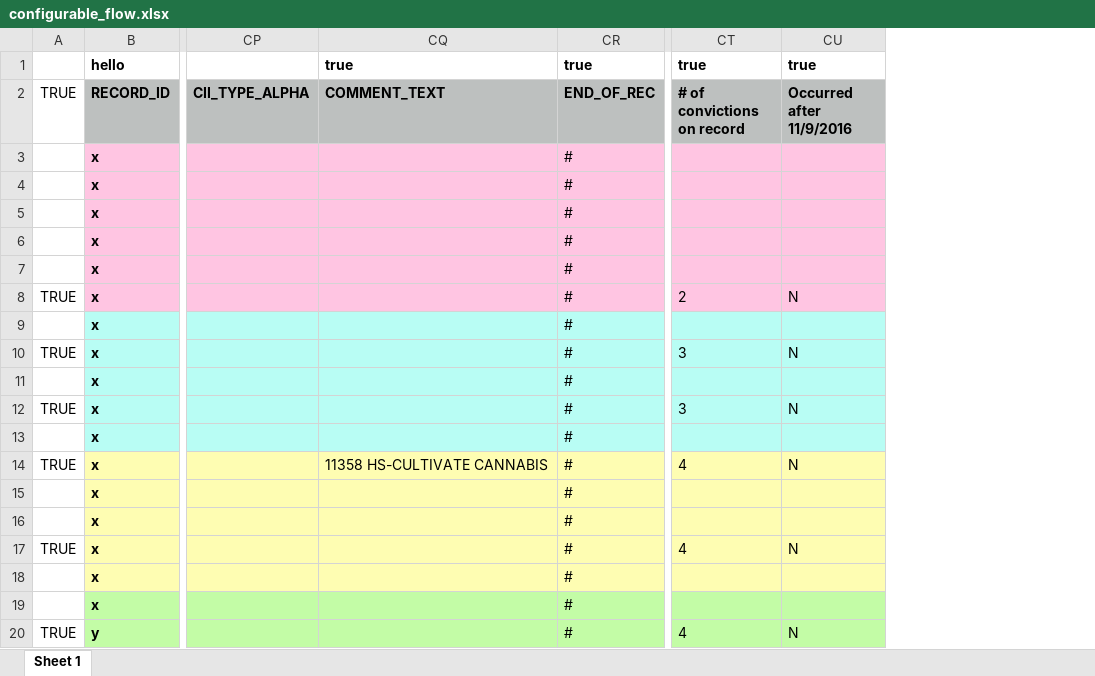
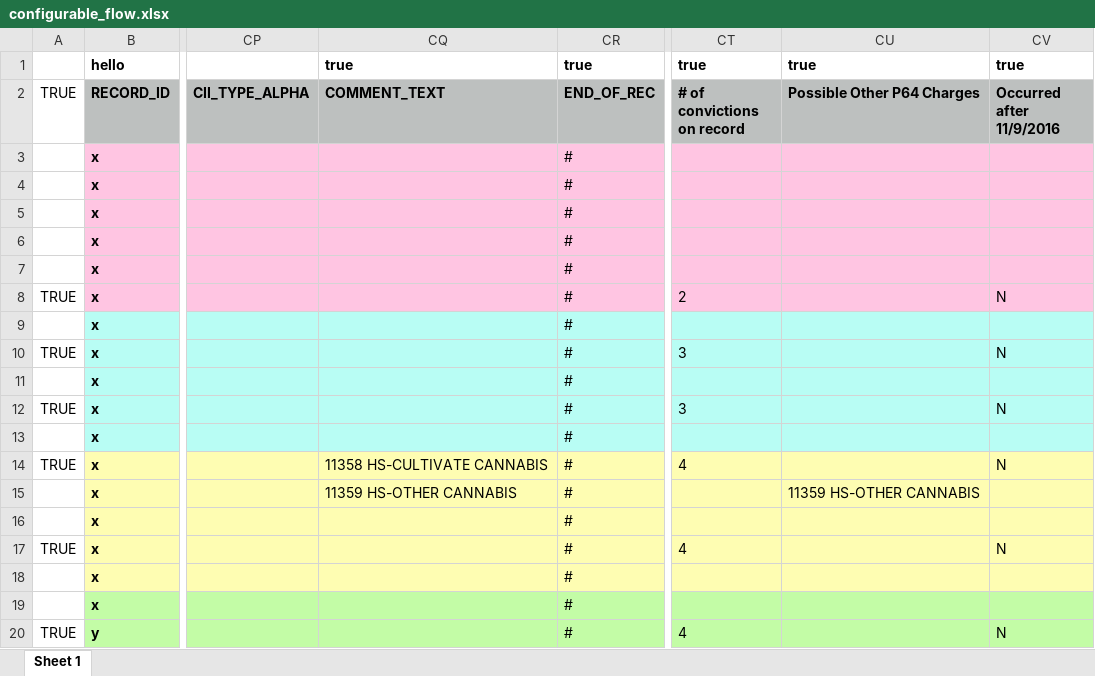
Before and after one commit to codeforamerica/gogen, an Excel workbook: test_fixtures/configurable_flow.xlsx, sheet Sheet 1, drawn as a sheet; only a part is shown, gaps mark what is left out; values as stored, in another font and other column widths than the file's, no borders; the diff names each change by its address in the sheet, - before the commit and + after, or states it on an @@ line.

Commit message:
Add "Possible Other P64 Charges" column to outputs
When the `OFFENSE_DESCR` is neither empty nor contains the string "SEE
COMMENT FOR CHARGE", we may find text matching Prop64 charges in the
`COMMENT_TEXT` column. As we cannot be sure that they should override
the charges in `OFFENSE_DESCR`, we flag them in the output.

[#167404950]

Co-authored-by: Symonne Singleton <symonne@codeforamerica.org>

```diff
--- a/test_fixtures/configurable_flow.xlsx (sheet Sheet 1)
+++ b/test_fixtures/configurable_flow.xlsx (sheet Sheet 1)
+column CU (Possible Other P64 Charges), row 1: true; row 15: 11359 HS-OTHER CANNABIS
-CQ15 (COMMENT_TEXT): (empty)
+CQ15 (COMMENT_TEXT): 11359 HS-OTHER CANNABIS
```
Also changed, not shown: 2 other files.
